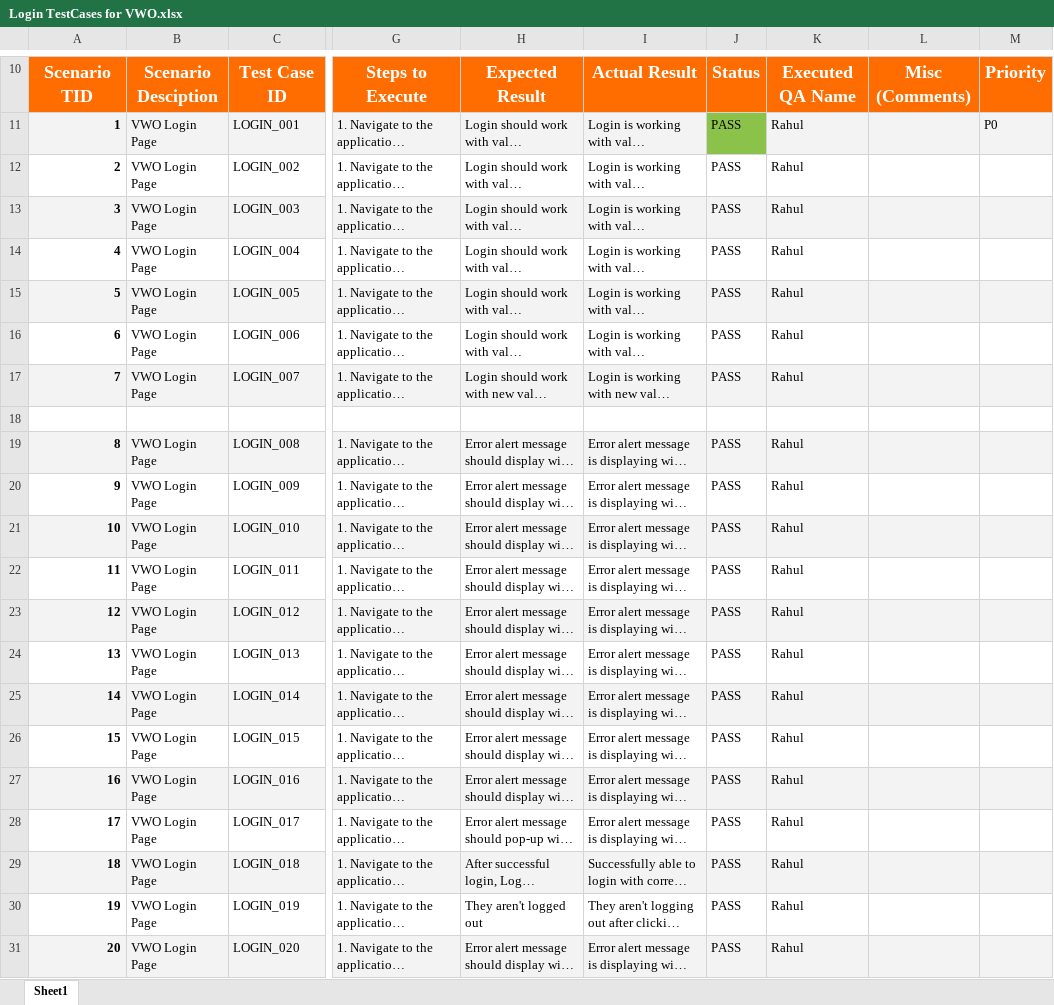
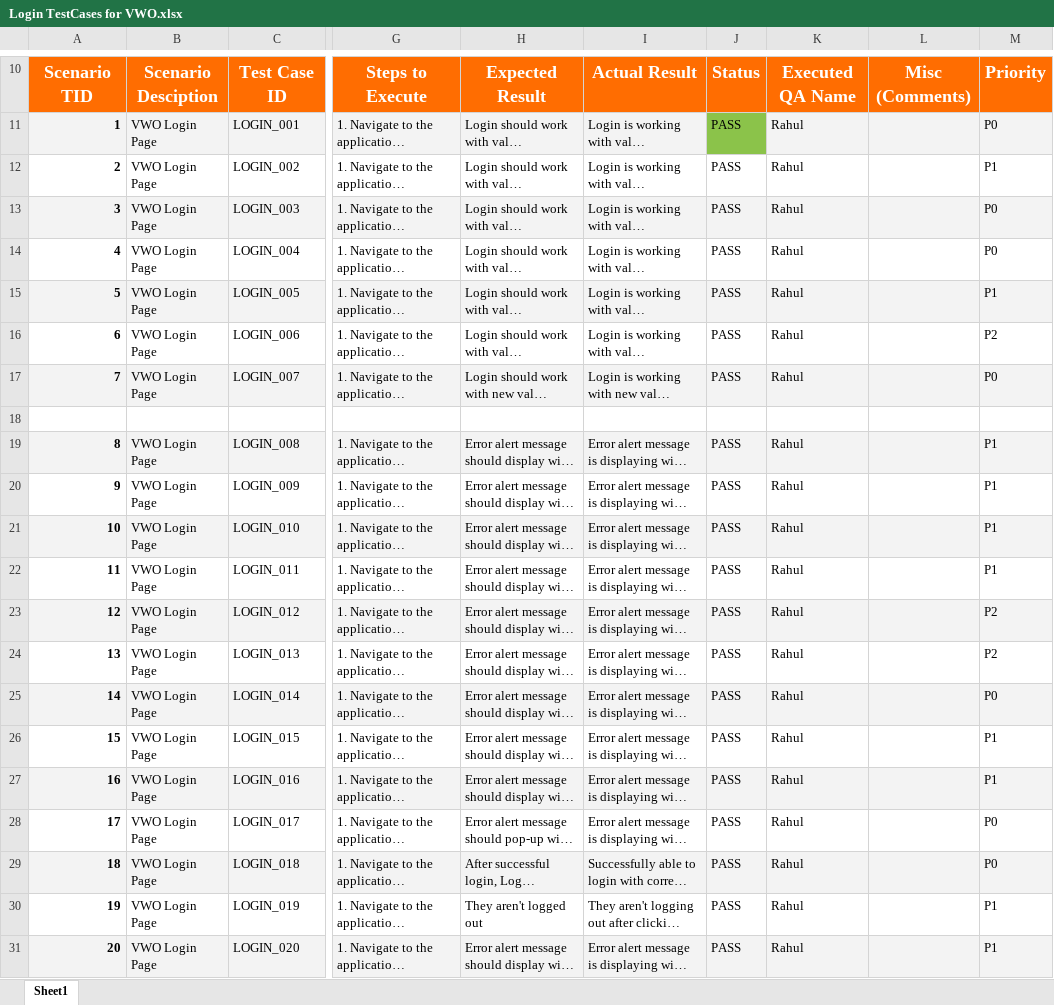
Before and after one commit to rahulkaw11/ManualTestingProjects, an Excel workbook: Project1 - app.vwo.com/Login TestCases for VWO.xlsx, sheet Sheet1, drawn as a sheet; only a part is shown, gaps mark what is left out; long unchanged cells end in …; values as stored, in another font and other column widths than the file's, no borders; charts and pictures and table styles not drawn; the diff names each change by its address in the sheet, - before the commit and + after, or states it on an @@ line.

Commit message:
Priority added

```diff
--- a/Project1 - app.vwo.com/Login TestCases for VWO.xlsx (sheet Sheet1)
+++ b/Project1 - app.vwo.com/Login TestCases for VWO.xlsx (sheet Sheet1)
-M12: (empty)
+M12: P1
-M13:M14: (empty)
+M13:M14: P0
-M15: (empty)
+M15: P1
-M16: (empty)
+M16: P2
-M17: (empty)
+M17: P0
-M19:M22: (empty)
+M19:M22: P1
-M23:M24: (empty)
+M23:M24: P2
-M25: (empty)
+M25: P0
-M26:M27: (empty)
+M26:M27: P1
-M28:M29: (empty)
+M28:M29: P0
-M30:M31: (empty)
+M30:M31: P1
```
